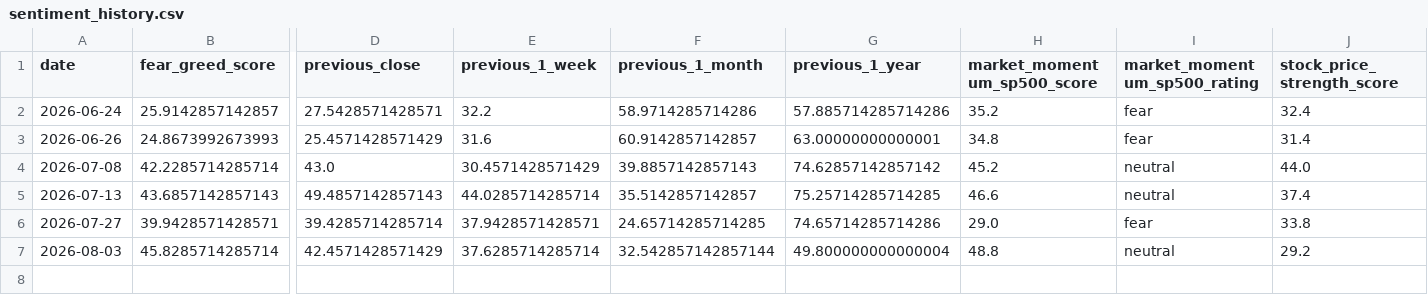
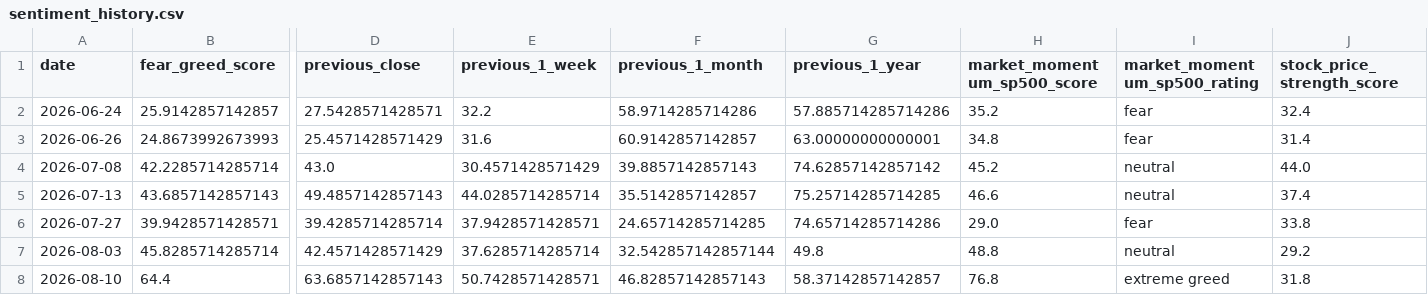
Before and after one commit to malavender/soxx-vol-tracker, a CSV file: sentiment_history.csv, drawn as a sheet; only a part is shown, gaps mark what is left out; rows hold the shown columns only; the diff names each change by its address in the sheet, - before the commit and + after, or states it on an @@ line.

```diff
--- a/sentiment_history.csv
+++ b/sentiment_history.csv
-G7 (previous_1_year): 49.800000000000004
+G7 (previous_1_year): 49.8
+row 8: 2026-08-10 | 64.4 | 63.6857142857143 | 50.7428571428571 | 46.82857142857143 | 58.37142857142857 | 76.8 | extreme greed | 31.8
```
